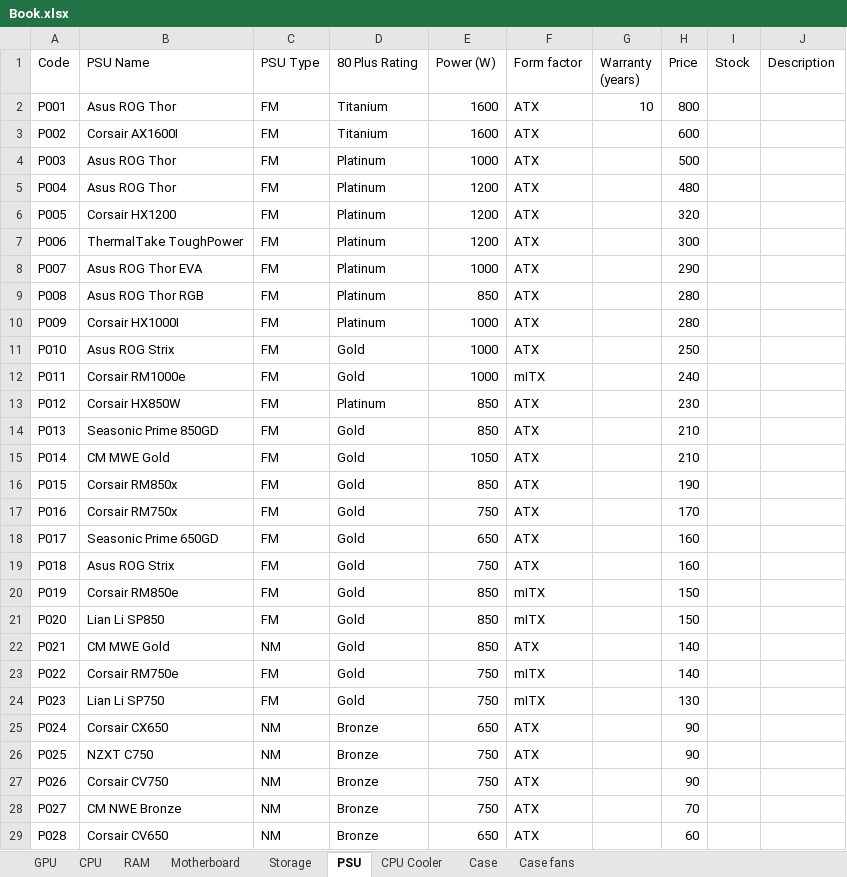
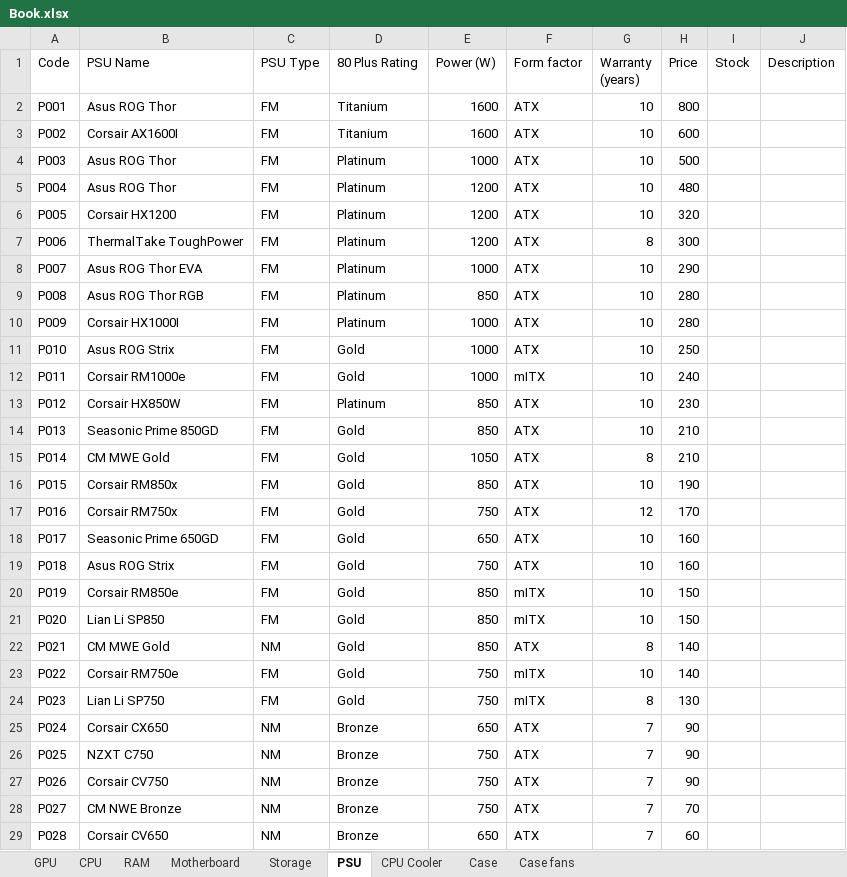
Before and after one commit to SirFixalot16/Chatbot-Assisted-PC-Webstore, an Excel workbook: Database/Book.xlsx, sheet PSU, drawn as a sheet; only a part is shown; values as stored, in another font and other column widths than the file's, no borders; the diff covers the shown part only; the diff names each change by its address in the sheet, - before the commit and + after, or states it on an @@ line.

```diff
--- a/Database/Book.xlsx (sheet PSU)
+++ b/Database/Book.xlsx (sheet PSU)
-G3:G6 (Warranty (years)): (empty)
+G3:G6 (Warranty (years)): 10
-G7 (Warranty (years)): (empty)
+G7 (Warranty (years)): 8
-G8:G14 (Warranty (years)): (empty)
+G8:G14 (Warranty (years)): 10
-G15 (Warranty (years)): (empty)
+G15 (Warranty (years)): 8
-G16 (Warranty (years)): (empty)
+G16 (Warranty (years)): 10
-G17 (Warranty (years)): (empty)
+G17 (Warranty (years)): 12
-G18:G21 (Warranty (years)): (empty)
+G18:G21 (Warranty (years)): 10
-G22 (Warranty (years)): (empty)
+G22 (Warranty (years)): 8
-G23 (Warranty (years)): (empty)
+G23 (Warranty (years)): 10
-G24 (Warranty (years)): (empty)
+G24 (Warranty (years)): 8
-G25:G29 (Warranty (years)): (empty)
+G25:G29 (Warranty (years)): 7
```
Also changed, not shown: 3 edited cells elsewhere in this sheet, sheet CPU Cooler.
